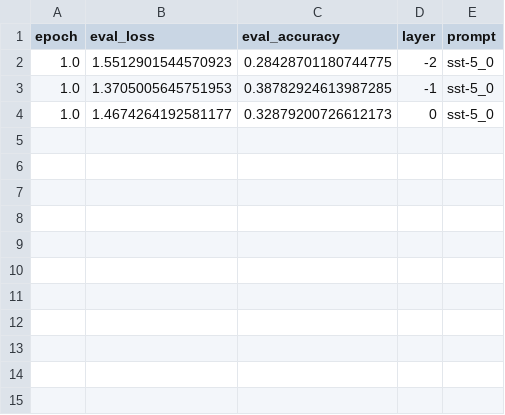
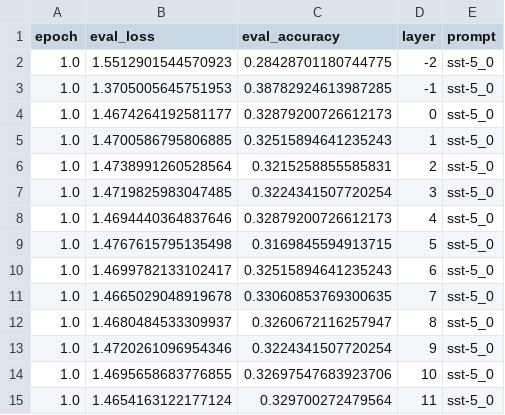
Before and after one commit to Peiran225/prompt_tuning_with_constraint_ICLR, a CSV file: results/bert-base-uncased/sst-5_0sst-5-gamma-5e-07-lr-0.001-lr_LM-0.001-epoch-1-num_of_init_text-1-seed-50similarityNone-layer--3.csv, drawn as a sheet; the diff names each change by its address in the sheet, - before the commit and + after, or states it on an @@ line.

```diff
--- a/results/bert-base-uncased/sst-5_0sst-5-gamma-5e-07-lr-0.001-lr_LM-0.001-epoch-1-num_of_init_text-1-seed-50similarityNone-layer--3.csv
+++ b/results/bert-base-uncased/sst-5_0sst-5-gamma-5e-07-lr-0.001-lr_LM-0.001-epoch-1-num_of_init_text-1-seed-50similarityNone-layer--3.csv
+row 5: 1.0 | 1.4700586795806885 | 0.32515894641235243 | 1 | sst-5_0
+row 6: 1.0 | 1.4738991260528564 | 0.3215258855585831 | 2 | sst-5_0
+row 7: 1.0 | 1.4719825983047485 | 0.3224341507720254 | 3 | sst-5_0
+row 8: 1.0 | 1.4694440364837646 | 0.32879200726612173 | 4 | sst-5_0
+row 9: 1.0 | 1.4767615795135498 | 0.3169845594913715 | 5 | sst-5_0
+row 10: 1.0 | 1.4699782133102417 | 0.32515894641235243 | 6 | sst-5_0
+row 11: 1.0 | 1.4665029048919678 | 0.33060853769300635 | 7 | sst-5_0
+row 12: 1.0 | 1.4680484533309937 | 0.3260672116257947 | 8 | sst-5_0
+row 13: 1.0 | 1.4720261096954346 | 0.3224341507720254 | 9 | sst-5_0
+row 14: 1.0 | 1.4695658683776855 | 0.32697547683923706 | 10 | sst-5_0
+row 15: 1.0 | 1.4654163122177124 | 0.329700272479564 | 11 | sst-5_0
```
Also changed, not shown: results/bert-base-uncased/sst-5_4sst-5-gamma-5e-07-lr-0.001-lr_LM-0.001-epoch-1-num_of_init_text-1-seed-50similarityNone-layer--3.csv, results/bert-base-uncased/trec_0trec-gamma-5e-07-lr-0.001-lr_LM-0.001-epoch-1-num_of_init_text-1-seed-50similarityNone-layer--3.csv, 13 other files.
